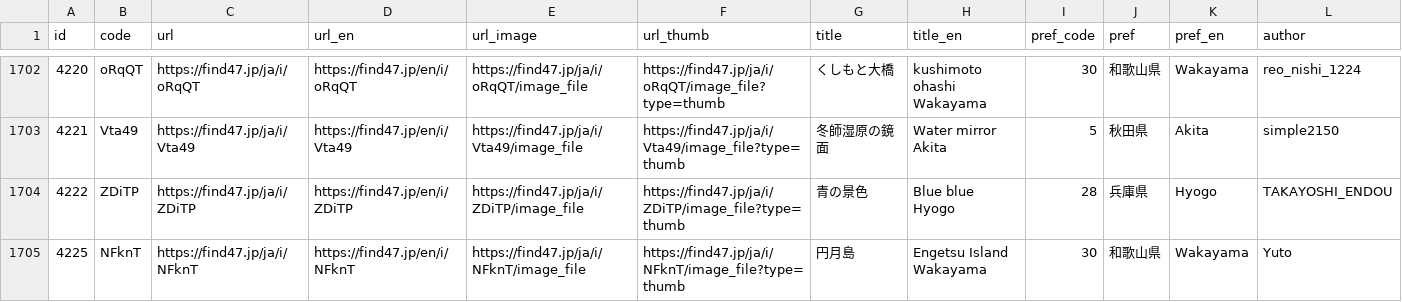
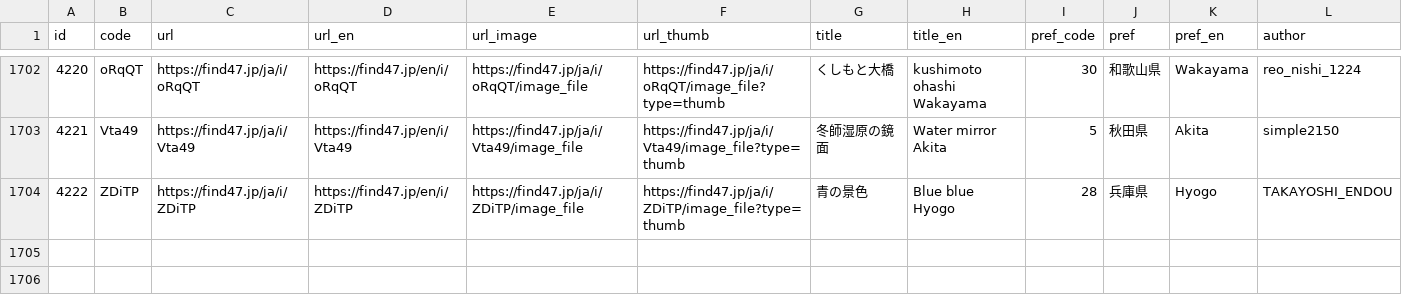
Before and after one commit to code4fukui/find47, a CSV file: find47images.csv, drawn as a sheet; only a part is shown, gaps mark what is left out; rows hold the shown columns only; the diff names each change by its address in the sheet, - before the commit and + after, or states it on an @@ line.

Commit message:
update data

```diff
--- a/find47images.csv
+++ b/find47images.csv
-row 1705: 4225 | NFknT | https://find47.jp/ja/i/NFknT | https://find47.jp/en/i/NFknT | https://find47.jp/ja/i/NFknT/image_file | https://find47.jp/ja/i/NFknT/image_file?type=thumb | 円月島 | Engetsu Island Wakayama | 30 | 和歌山県 | Wakayama | Yuto
```
Also changed, not shown: find47images_c.csv, 3 other files.
